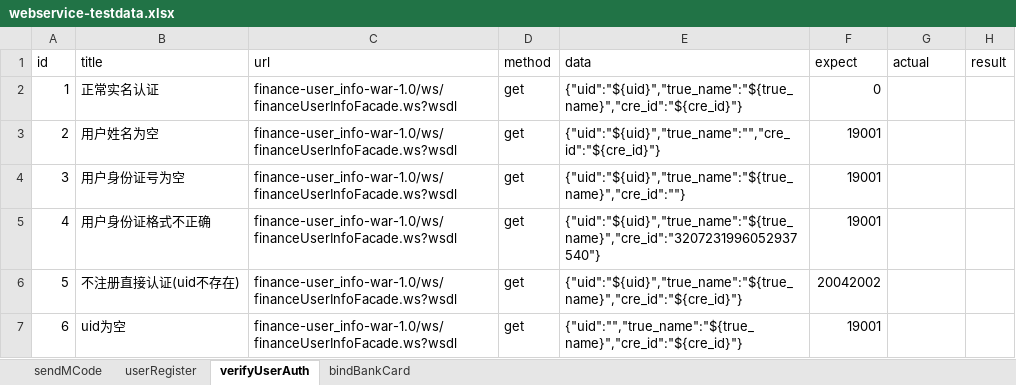
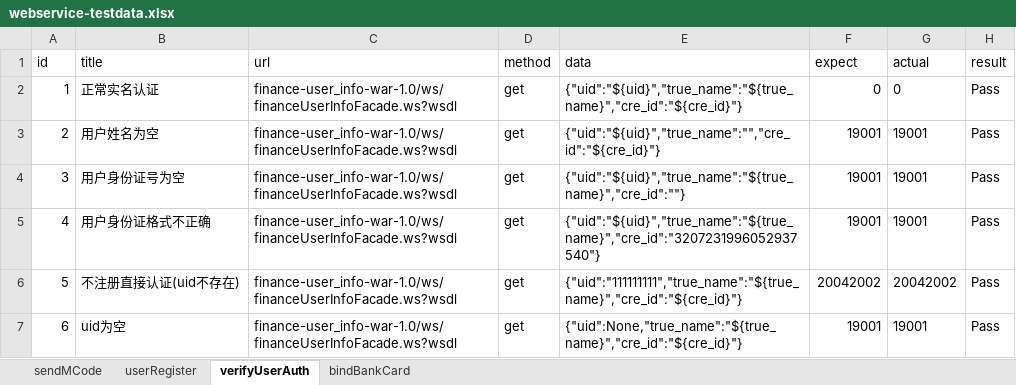
Before and after one commit to RunzeWu/webservice-api-test, an Excel workbook: data/webservice-testdata.xlsx, sheet verifyUserAuth, drawn as a sheet; values as stored, in another font and other column widths than the file's, no borders; the diff names each change by its address in the sheet, - before the commit and + after, or states it on an @@ line.

Commit message:
almost finished userAuth test_case and get ready to the last test_case

```diff
--- a/data/webservice-testdata.xlsx (sheet verifyUserAuth)
+++ b/data/webservice-testdata.xlsx (sheet verifyUserAuth)
-G2 (actual): (empty)
+G2 (actual): 0
-H2:H7 (result): (empty)
+H2:H7 (result): Pass
-G3:G5 (actual): (empty)
+G3:G5 (actual): 19001
-E6 (data): {"uid":"${uid}","true_name":"${true_name}","cre_id":"${cre_id}"}
+E6 (data): {"uid":"111111111","true_name":"${true_name}","cre_id":"${cre_id}"}
-G6 (actual): (empty)
+G6 (actual): 20042002
-E7 (data): {"uid":"","true_name":"${true_name}","cre_id":"${cre_id}"}
+E7 (data): {"uid":None,"true_name":"${true_name}","cre_id":"${cre_id}"}
-G7 (actual): (empty)
+G7 (actual): 19001
```
Also changed, not shown: 3 other files.
